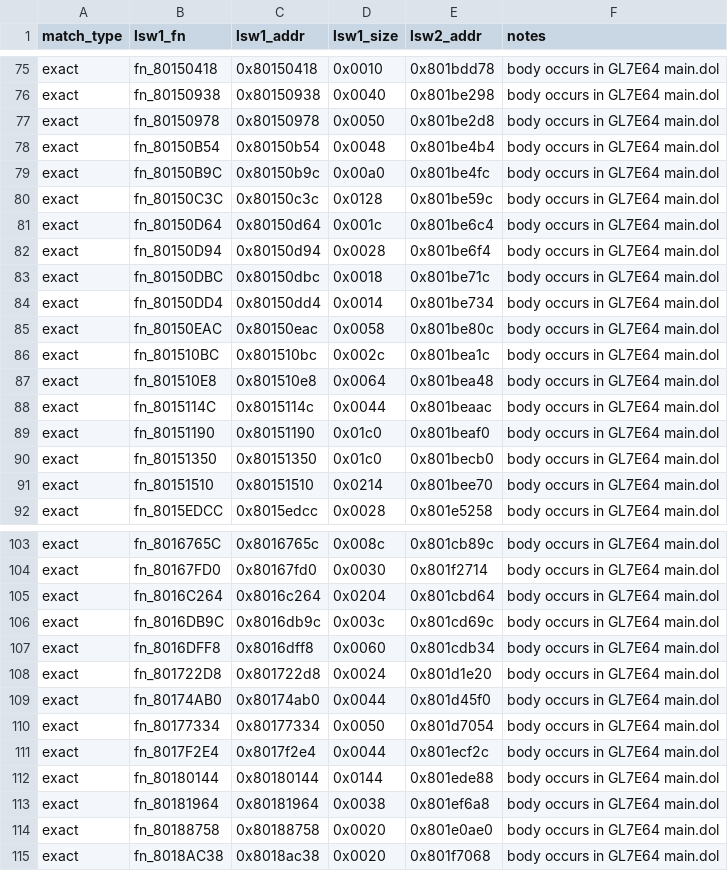
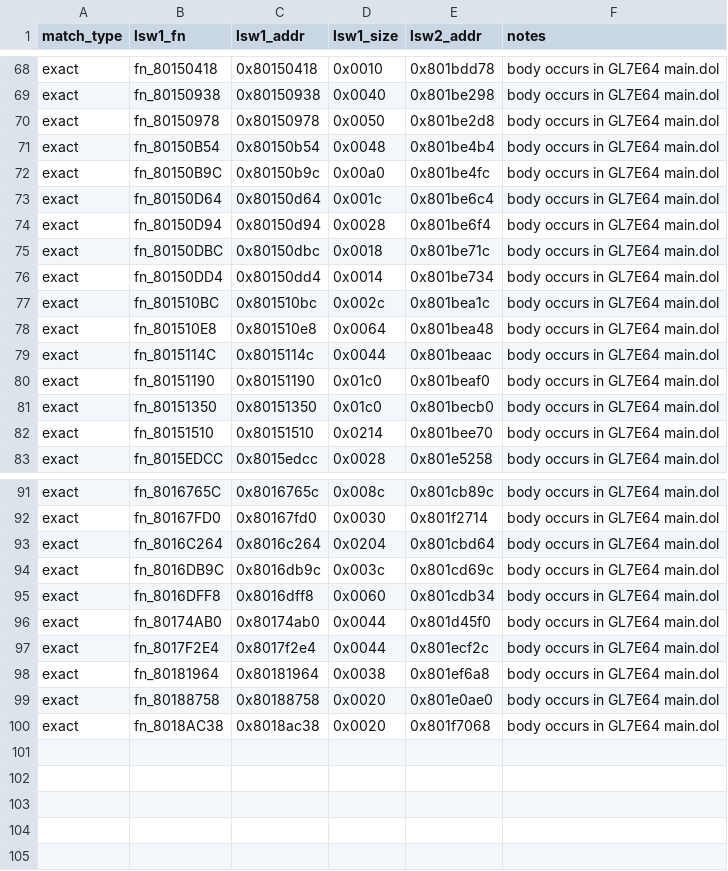
Before and after one commit to ellierocks/lsw1-decomp, a TSV file: docs/symbol_donors/lsw2_gc_body_matches.tsv, drawn as a sheet; only a part is shown, gaps mark what is left out; the diff covers the shown part only.

```diff
--- a/docs/symbol_donors/lsw2_gc_body_matches.tsv
+++ b/docs/symbol_donors/lsw2_gc_body_matches.tsv
@@ -79,3 +72,2 @@ exact	fn_80150B54	0x80150b54	0x0048	0x801be4b4	body occurs in GL7E64 main.dol
 exact	fn_80150B9C	0x80150b9c	0x00a0	0x801be4fc	body occurs in GL7E64 main.dol
-exact	fn_80150C3C	0x80150c3c	0x0128	0x801be59c	body occurs in GL7E64 main.dol
 exact	fn_80150D64	0x80150d64	0x001c	0x801be6c4	body occurs in GL7E64 main.dol
@@ -84,3 +76,2 @@ exact	fn_80150DBC	0x80150dbc	0x0018	0x801be71c	body occurs in GL7E64 main.dol
 exact	fn_80150DD4	0x80150dd4	0x0014	0x801be734	body occurs in GL7E64 main.dol
-exact	fn_80150EAC	0x80150eac	0x0058	0x801be80c	body occurs in GL7E64 main.dol
 exact	fn_801510BC	0x801510bc	0x002c	0x801bea1c	body occurs in GL7E64 main.dol
@@ -107,7 +95,4 @@ exact	fn_8016DB9C	0x8016db9c	0x003c	0x801cd69c	body occurs in GL7E64 main.dol
 exact	fn_8016DFF8	0x8016dff8	0x0060	0x801cdb34	body occurs in GL7E64 main.dol
-exact	fn_801722D8	0x801722d8	0x0024	0x801d1e20	body occurs in GL7E64 main.dol
 exact	fn_80174AB0	0x80174ab0	0x0044	0x801d45f0	body occurs in GL7E64 main.dol
-exact	fn_80177334	0x80177334	0x0050	0x801d7054	body occurs in GL7E64 main.dol
 exact	fn_8017F2E4	0x8017f2e4	0x0044	0x801ecf2c	body occurs in GL7E64 main.dol
-exact	fn_80180144	0x80180144	0x0144	0x801ede88	body occurs in GL7E64 main.dol
 exact	fn_80181964	0x80181964	0x0038	0x801ef6a8	body occurs in GL7E64 main.dol
```
Also changed, not shown: 10 removed rows elsewhere in this file, docs/symbol_donors/nu2_fn_rename_queue.tsv, docs/symbol_donors/nu2_gc_body_confirmations.tsv, 48 other files.
